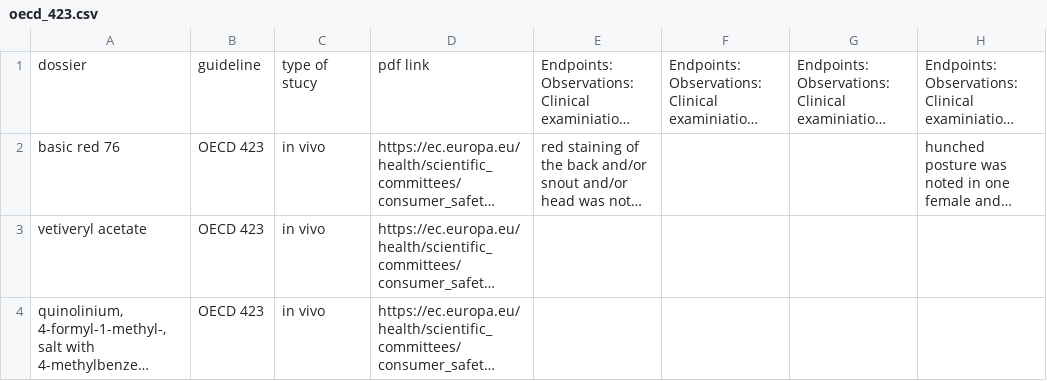
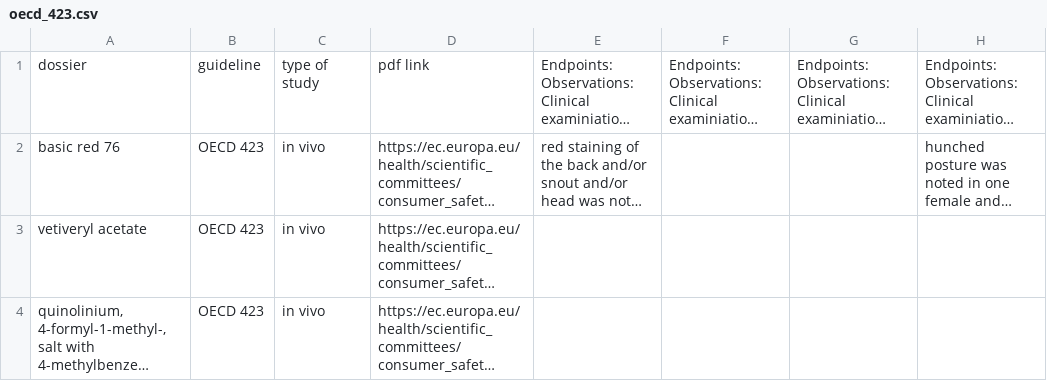
Before and after one commit to DinoJay/toxin-latest, a CSV file: generate-rdf/acute_toxicity/oecd_423.csv, drawn as a sheet; only a part is shown; long unchanged cells end in …; the diff names each change by its address in the sheet, - before the commit and + after, or states it on an @@ line.

```diff
--- a/generate-rdf/acute_toxicity/oecd_423.csv
+++ b/generate-rdf/acute_toxicity/oecd_423.csv
-C1: type of stucy
+C1: type of study
```
Also changed, not shown: generate-rdf/acute_toxicity/non_oecd.csv, generate-rdf/acute_toxicity/oecd_401.csv, 18 other files.
